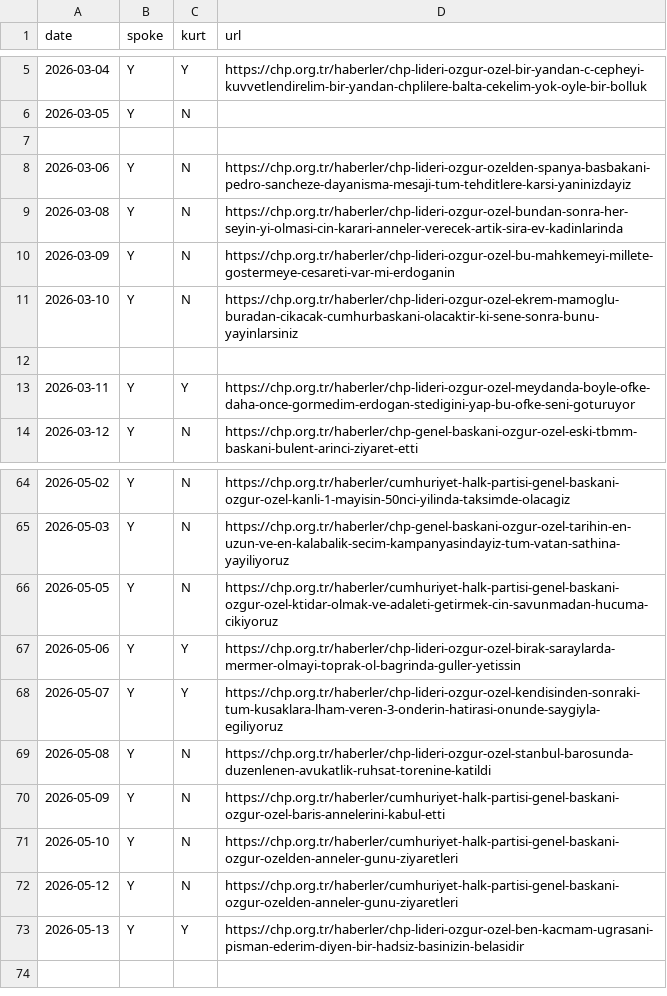
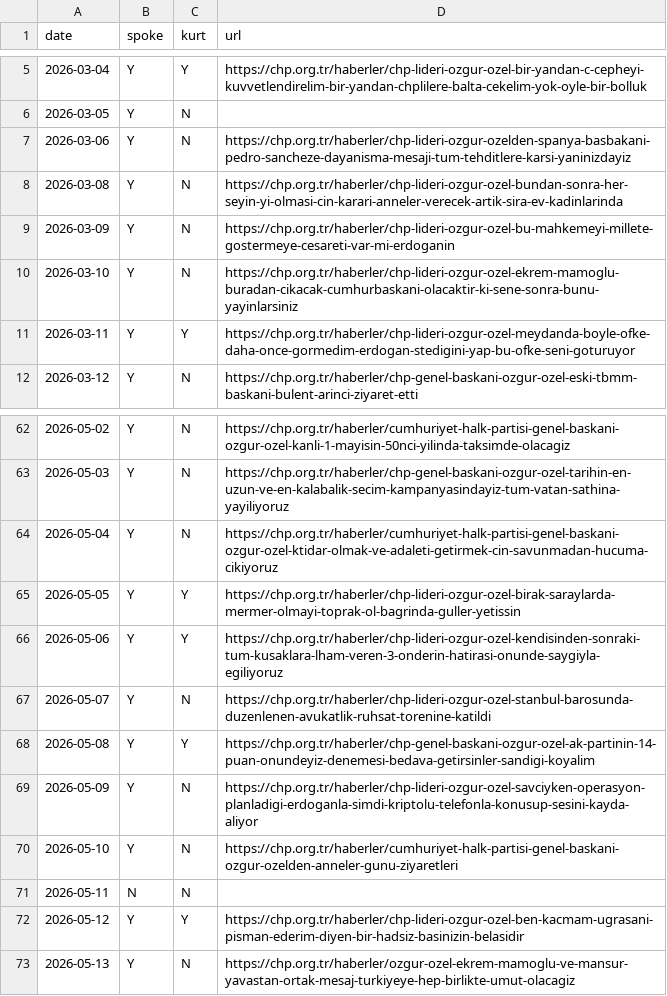
Before and after one commit to ayberkyagiz/ozelkurtdedimi, a CSV file: history.csv, drawn as a sheet; only a part is shown, gaps mark what is left out.

Commit message:
Correct May history by CHP publish date

```diff
--- a/history.csv
+++ b/history.csv
@@ -6,3 +6,2 @@ date,spoke,kurt,url
 2026-03-05,Y,N,
-
 2026-03-06,Y,N,https://chp.org.tr/haberler/chp-lideri-ozgur-ozelden-spanya-basbakani-pedro-sancheze-dayanisma-mesaji-tum-tehditlere-karsi-yaninizdayiz
@@ -11,3 +10,2 @@ date,spoke,kurt,url
 2026-03-10,Y,N,https://chp.org.tr/haberler/chp-lideri-ozgur-ozel-ekrem-mamoglu-buradan-cikacak-cumhurbaskani-olacaktir-ki-sene-sonra-bunu-yayinlarsiniz
-
 2026-03-11,Y,Y,https://chp.org.tr/haberler/chp-lideri-ozgur-ozel-meydanda-boyle-ofke-daha-once-gormedim-erdogan-stedigini-yap-bu-ofke-seni-goturuyor
@@ -65,9 +63,11 @@ date,spoke,kurt,url
 2026-05-03,Y,N,https://chp.org.tr/haberler/chp-genel-baskani-ozgur-ozel-tarihin-en-uzun-ve-en-kalabalik-secim-kampanyasindayiz-tum-vatan-sathina-yayiliyoruz
-2026-05-05,Y,N,https://chp.org.tr/haberler/cumhuriyet-halk-partisi-genel-baskani-ozgur-ozel-ktidar-olmak-ve-adaleti-getirmek-cin-savunmadan-hucuma-cikiyoruz
-2026-05-06,Y,Y,https://chp.org.tr/haberler/chp-lideri-ozgur-ozel-birak-saraylarda-mermer-olmayi-toprak-ol-bagrinda-guller-yetissin
-2026-05-07,Y,Y,https://chp.org.tr/haberler/chp-lideri-ozgur-ozel-kendisinden-sonraki-tum-kusaklara-lham-veren-3-onderin-hatirasi-onunde-saygiyla-egiliyoruz
-2026-05-08,Y,N,https://chp.org.tr/haberler/chp-lideri-ozgur-ozel-stanbul-barosunda-duzenlenen-avukatlik-ruhsat-torenine-katildi
-2026-05-09,Y,N,https://chp.org.tr/haberler/cumhuriyet-halk-partisi-genel-baskani-ozgur-ozel-baris-annelerini-kabul-etti
+2026-05-04,Y,N,https://chp.org.tr/haberler/cumhuriyet-halk-partisi-genel-baskani-ozgur-ozel-ktidar-olmak-ve-adaleti-getirmek-cin-savunmadan-hucuma-cikiyoruz
+2026-05-05,Y,Y,https://chp.org.tr/haberler/chp-lideri-ozgur-ozel-birak-saraylarda-mermer-olmayi-toprak-ol-bagrinda-guller-yetissin
+2026-05-06,Y,Y,https://chp.org.tr/haberler/chp-lideri-ozgur-ozel-kendisinden-sonraki-tum-kusaklara-lham-veren-3-onderin-hatirasi-onunde-saygiyla-egiliyoruz
+2026-05-07,Y,N,https://chp.org.tr/haberler/chp-lideri-ozgur-ozel-stanbul-barosunda-duzenlenen-avukatlik-ruhsat-torenine-katildi
+2026-05-08,Y,Y,https://chp.org.tr/haberler/chp-genel-baskani-ozgur-ozel-ak-partinin-14-puan-onundeyiz-denemesi-bedava-getirsinler-sandigi-koyalim
+2026-05-09,Y,N,https://chp.org.tr/haberler/chp-lideri-ozgur-ozel-savciyken-operasyon-planladigi-erdoganla-simdi-kriptolu-telefonla-konusup-sesini-kayda-aliyor
 2026-05-10,Y,N,https://chp.org.tr/haberler/cumhuriyet-halk-partisi-genel-baskani-ozgur-ozelden-anneler-gunu-ziyaretleri
-2026-05-12,Y,N,https://chp.org.tr/haberler/cumhuriyet-halk-partisi-genel-baskani-ozgur-ozelden-anneler-gunu-ziyaretleri
-2026-05-13,Y,Y,https://chp.org.tr/haberler/chp-lideri-ozgur-ozel-ben-kacmam-ugrasani-pisman-ederim-diyen-bir-hadsiz-basinizin-belasidir
+2026-05-11,N,N,
+2026-05-12,Y,Y,https://chp.org.tr/haberler/chp-lideri-ozgur-ozel-ben-kacmam-ugrasani-pisman-ederim-diyen-bir-hadsiz-basinizin-belasidir
+2026-05-13,Y,N,https://chp.org.tr/haberler/ozgur-ozel-ekrem-mamoglu-ve-mansur-yavastan-ortak-mesaj-turkiyeye-hep-birlikte-umut-olacagiz
```
